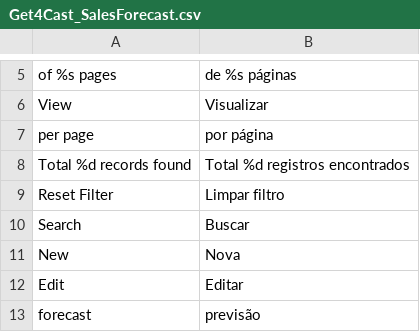
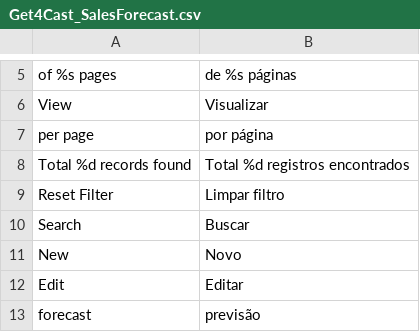
Before and after one commit to get4cast/sales_forecast_for_magento, a CSV file: app/locale/pt_BR/Get4Cast_SalesForecast.csv, drawn as a sheet; only a part is shown, gaps mark what is left out.

Commit message:
some pt_BR translations

```diff
--- a/app/locale/pt_BR/Get4Cast_SalesForecast.csv
+++ b/app/locale/pt_BR/Get4Cast_SalesForecast.csv
@@ -10,3 +10,3 @@
 "Search", "Buscar"
-"New", "Nova"
+"New", "Novo"
 "Edit", "Editar"
```
